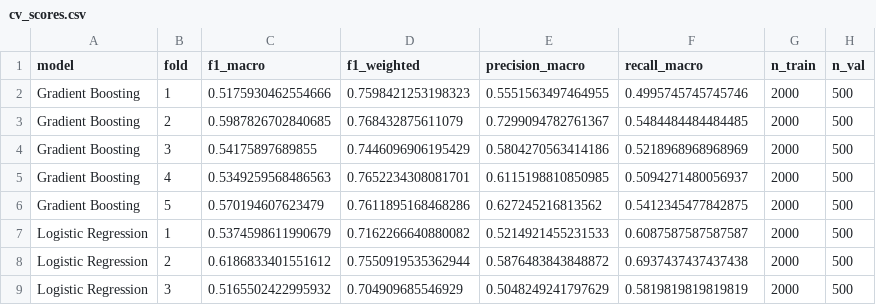
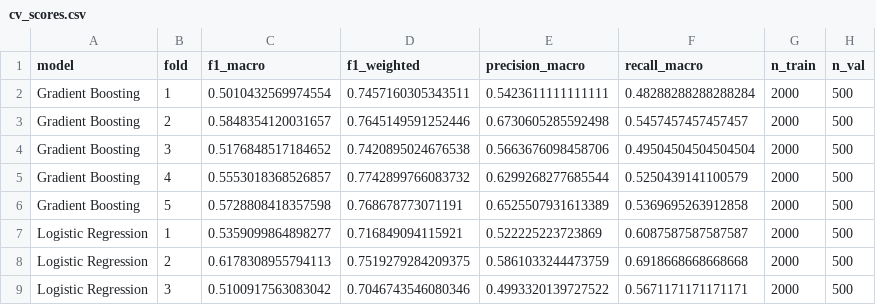
Before and after one commit to luizmaibashi/Tech-Challenge-Fase1-NPS, a CSV file: reports/cv_scores.csv, drawn as a sheet; only a part is shown; the diff covers the shown part only.

```diff
--- a/reports/cv_scores.csv
+++ b/reports/cv_scores.csv
@@ -1,9 +1,9 @@
 model,fold,f1_macro,f1_weighted,precision_macro,recall_macro,n_train,n_val
-Gradient Boosting,1,0.5175930462554666,0.7598421253198323,0.5551563497464955,0.4995745745745746,2000,500
-Gradient Boosting,2,0.5987826702840685,0.768432875611079,0.7299094782761367,0.5484484484484485,2000,500
-Gradient Boosting,3,0.54175897689855,0.7446096906195429,0.5804270563414186,0.5218968968968969,2000,500
-Gradient Boosting,4,0.5349259568486563,0.7652234308081701,0.6115198810850985,0.5094271480056937,2000,500
-Gradient Boosting,5,0.570194607623479,0.7611895168468286,0.627245216813562,0.5412345477842875,2000,500
-Logistic Regression,1,0.5374598611990679,0.7162266640880082,0.5214921455231533,0.6087587587587587,2000,500
-Logistic Regression,2,0.6186833401551612,0.7550919535362944,0.5876483843848872,0.6937437437437438,2000,500
-Logistic Regression,3,0.5165502422995932,0.704909685546929,0.5048249241797629,0.5819819819819819,2000,500
+Gradient Boosting,1,0.5010432569974554,0.7457160305343511,0.5423611111111111,0.48288288288288284,2000,500
+Gradient Boosting,2,0.5848354120031657,0.7645149591252446,0.6730605285592498,0.5457457457457457,2000,500
+Gradient Boosting,3,0.5176848517184652,0.7420895024676538,0.5663676098458706,0.49504504504504504,2000,500
+Gradient Boosting,4,0.5553018368526857,0.7742899766083732,0.6299268277685544,0.5250439141100579,2000,500
+Gradient Boosting,5,0.5728808418357598,0.768678773071191,0.6525507931613389,0.5369695263912858,2000,500
+Logistic Regression,1,0.5359099864898277,0.716849094115921,0.522225223723869,0.6087587587587587,2000,500
+Logistic Regression,2,0.6178308955794113,0.7519279284209375,0.5861033244473759,0.6918668668668668,2000,500
+Logistic Regression,3,0.5100917563083042,0.7046743546080346,0.4993320139727522,0.5671171171171171,2000,500
```
Also changed, not shown: 28 edited cells elsewhere in this file, reports/benchmark_results.csv, reports/threshold_grid.csv, 19 other files.
